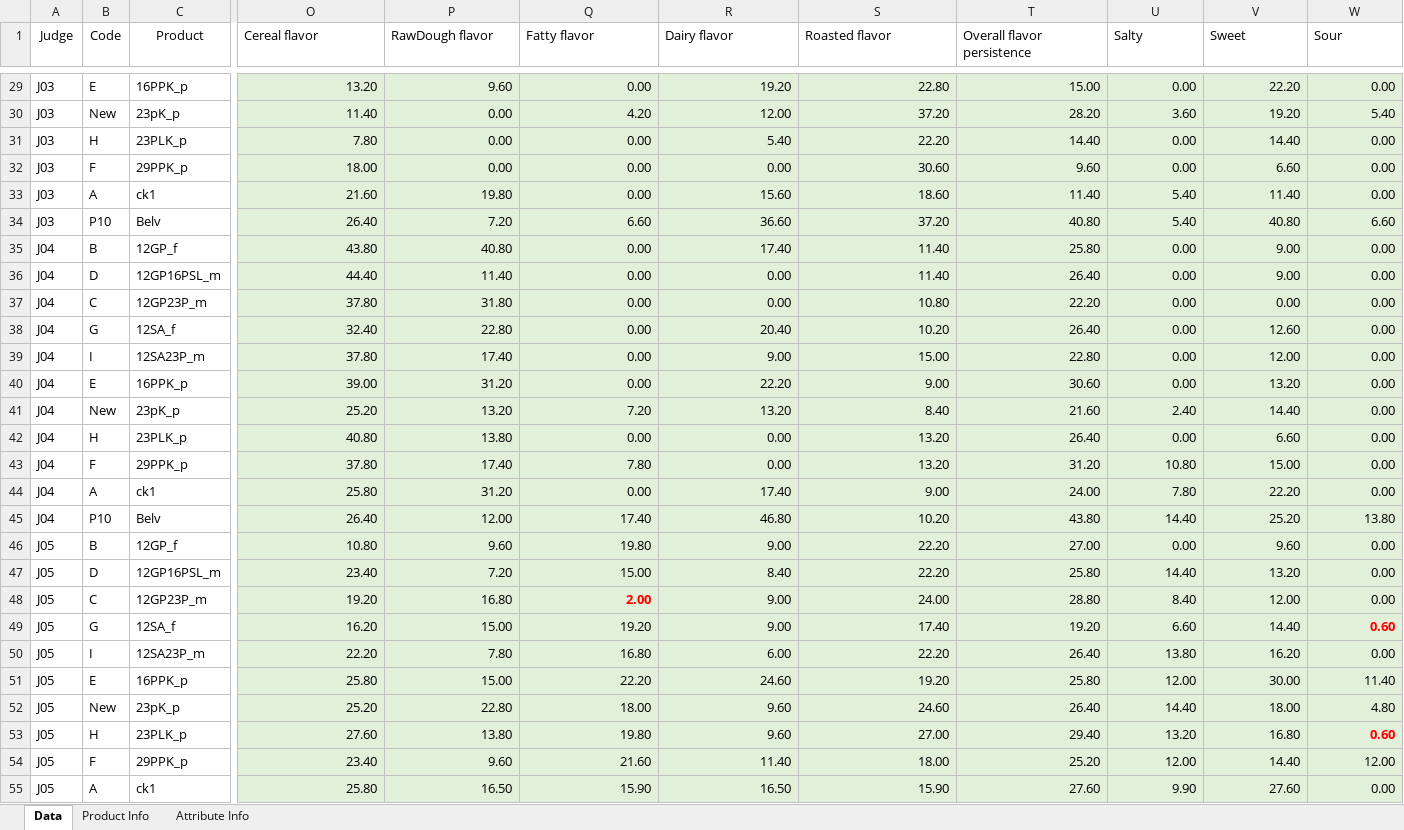
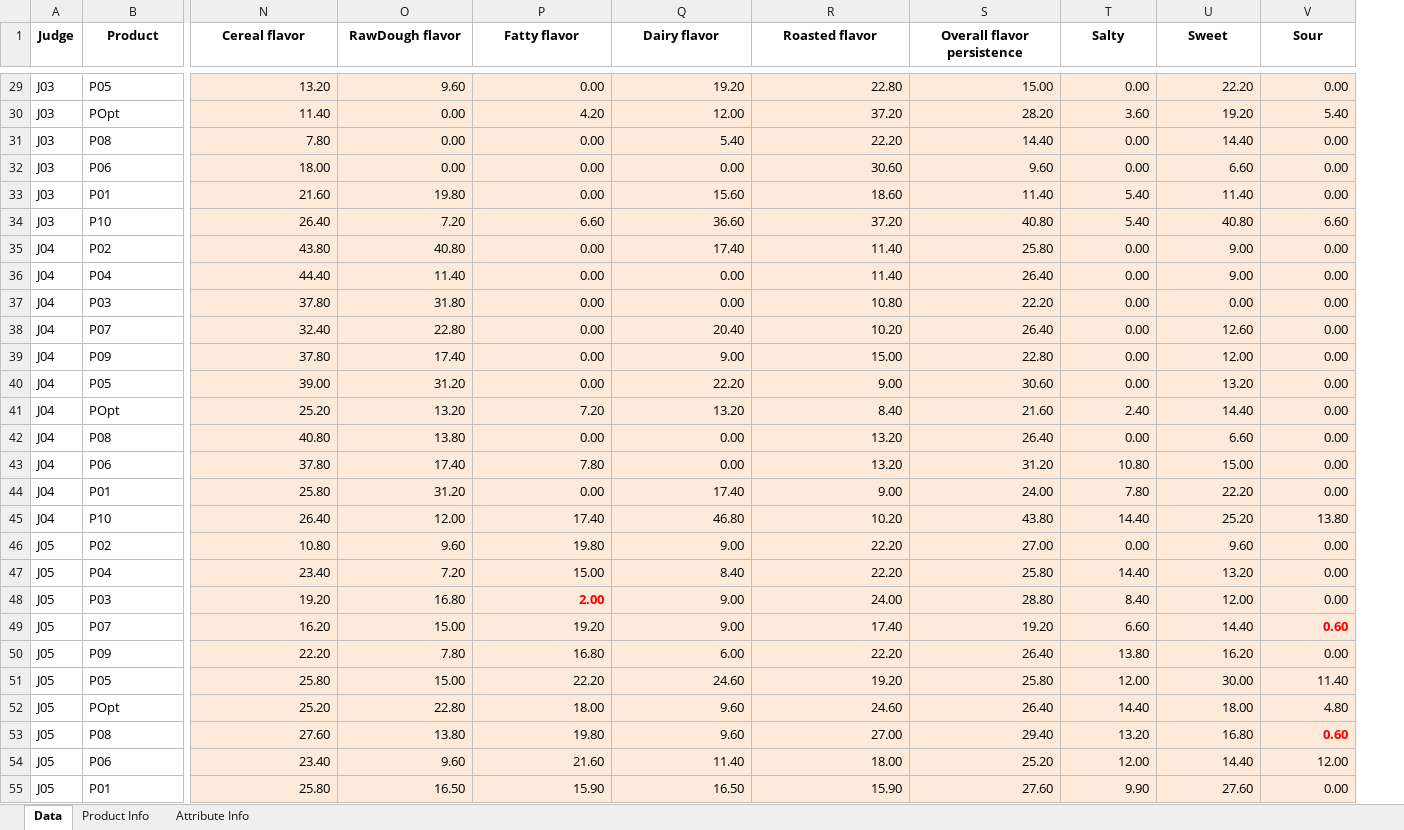
Before and after one commit to john-aigora/i2ds4scc_bookdown, an Excel workbook: data/Sensory Profile.xlsx, sheet Data, drawn as a sheet; only a part is shown, gaps mark what is left out; values as stored, in another font and other column widths than the file's, no borders; removed rows and columns are numbered as before the commit, all else as after; the diff covers the shown part only; the diff names each change by its address in the sheet, - before the commit and + after, or states it on an @@ line.

```diff
--- a/data/Sensory Profile.xlsx (sheet Data)
+++ b/data/Sensory Profile.xlsx (sheet Data)
-column B (Code), rows 29-55: E | New | H | F | A | P10 | B | D | C | G | I | E | New | H | F | A | P10 | B | D | C | G | I | E | New | H | F | A
-A1 bold: off
+A1 bold: on
-B1:V1 bold: off
+B1:V1 bold: on
-N1:V1 alignment: left
+N1:V1 alignment: center
-B29 (Product): 16PPK_p
+B29 (Product): P05
-N29:V55 fill: #E2F0D9
+N29:V55 fill: #FDEADA
-B30 (Product): 23pK_p
+B30 (Product): POpt
-B31 (Product): 23PLK_p
+B31 (Product): P08
-B32 (Product): 29PPK_p
+B32 (Product): P06
-B33 (Product): ck1
+B33 (Product): P01
-B34 (Product): Belv
+B34 (Product): P10
-B35 (Product): 12GP_f
+B35 (Product): P02
-B36 (Product): 12GP16PSL_m
+B36 (Product): P04
-B37 (Product): 12GP23P_m
+B37 (Product): P03
-B38 (Product): 12SA_f
+B38 (Product): P07
-B39 (Product): 12SA23P_m
+B39 (Product): P09
-B40 (Product): 16PPK_p
+B40 (Product): P05
-B41 (Product): 23pK_p
+B41 (Product): POpt
-B42 (Product): 23PLK_p
+B42 (Product): P08
-B43 (Product): 29PPK_p
+B43 (Product): P06
-B44 (Product): ck1
+B44 (Product): P01
-B45 (Product): Belv
+B45 (Product): P10
-B46 (Product): 12GP_f
+B46 (Product): P02
-B47 (Product): 12GP16PSL_m
+B47 (Product): P04
-B48 (Product): 12GP23P_m
+B48 (Product): P03
-B49 (Product): 12SA_f
+B49 (Product): P07
-B50 (Product): 12SA23P_m
+B50 (Product): P09
-B51 (Product): 16PPK_p
+B51 (Product): P05
-B52 (Product): 23pK_p
+B52 (Product): POpt
-B53 (Product): 23PLK_p
+B53 (Product): P08
-B54 (Product): 29PPK_p
+B54 (Product): P06
-B55 (Product): ck1
+B55 (Product): P01
```
Also changed, not shown: 72 edited cells and cell formats elsewhere in this sheet, sheet Product Info, sheet Attribute Info, 29 other files.
